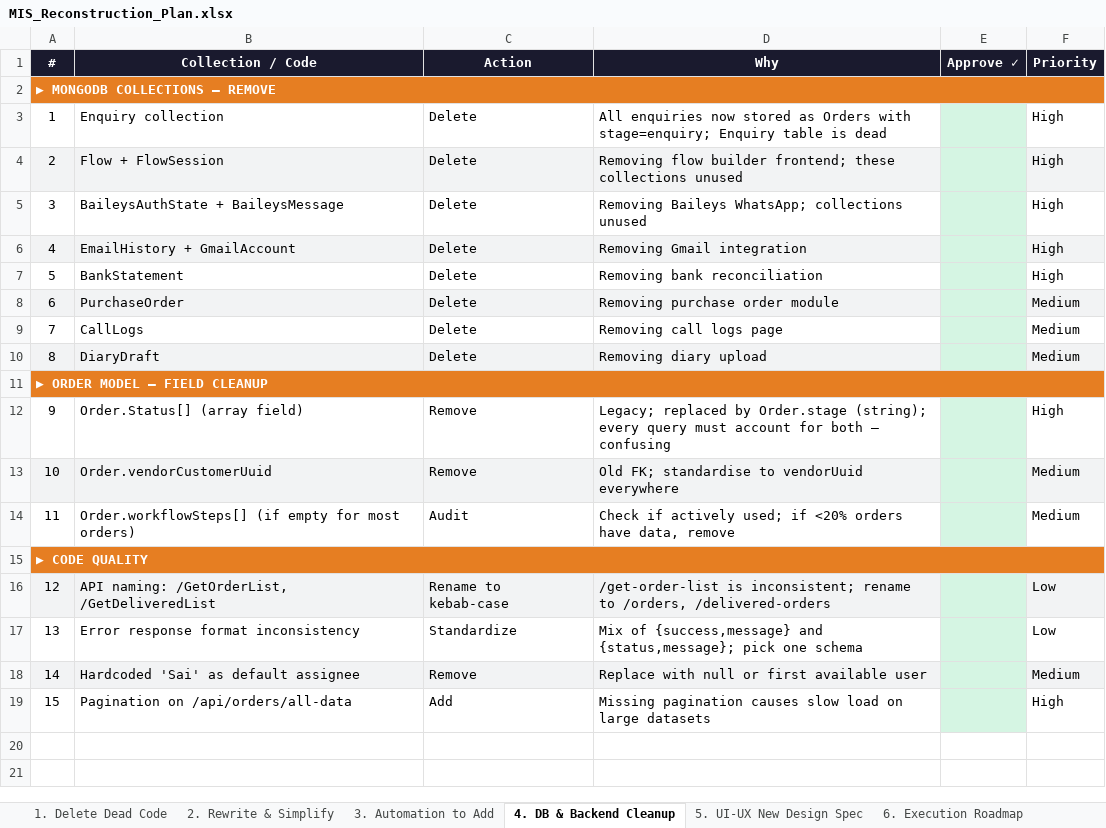
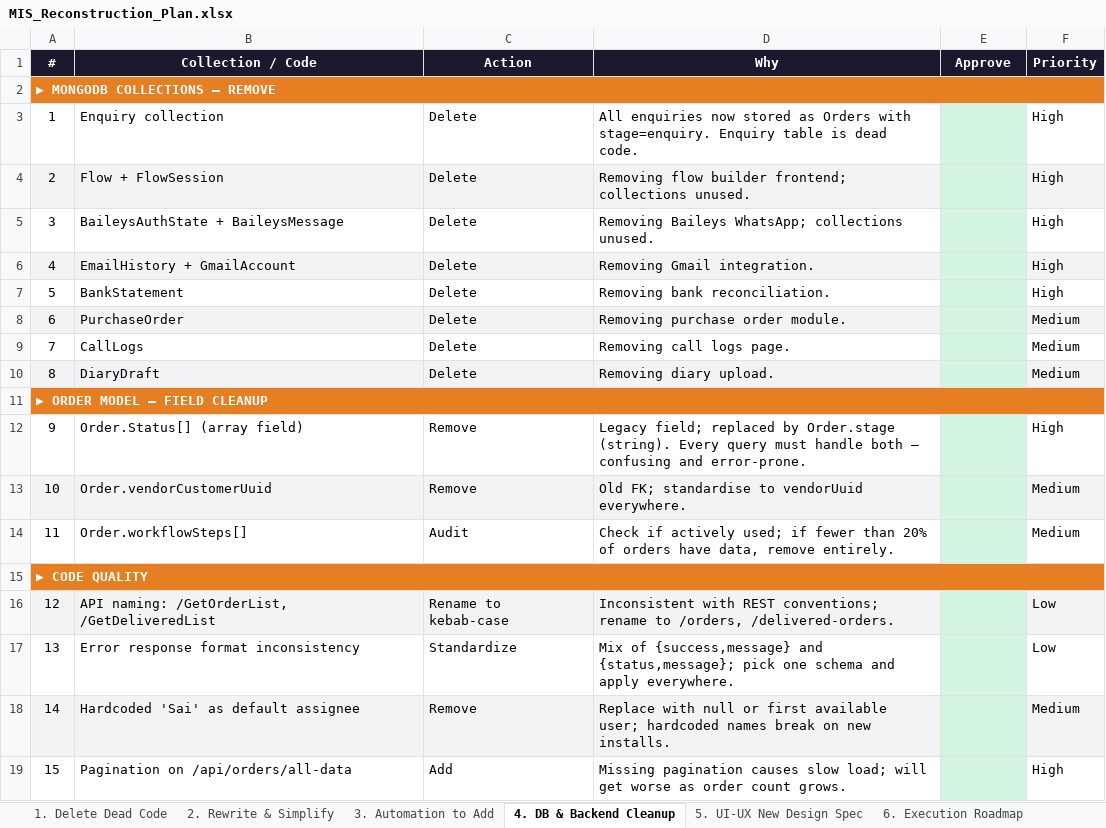
Before and after one commit to mesanjusk/MIS-Both-, an Excel workbook: MIS_Reconstruction_Plan.xlsx, sheet 4. DB & Backend Cleanup, drawn as a sheet; values as stored, in another font and other column widths than the file's, no borders; the diff names each change by its address in the sheet, - before the commit and + after, or states it on an @@ line.

```diff
--- a/MIS_Reconstruction_Plan.xlsx (sheet 4. DB & Backend Cleanup)
+++ b/MIS_Reconstruction_Plan.xlsx (sheet 4. DB & Backend Cleanup)
-E1: Approve ✓
+E1: Approve
-D3 (Why): …Orders with stage=enquiry; Enquiry table is dead
+D3 (Why): …Orders with stage=enquiry. Enquiry table is dead code.
-D4 (Why): …builder frontend; these collections unused
+D4 (Why): …builder frontend; collections unused.
-D5 (Why): …WhatsApp; collections unused
+D5 (Why): …WhatsApp; collections unused.
-D6 (Why): Removing Gmail integration
+D6 (Why): Removing Gmail integration.
-D7 (Why): Removing bank reconciliation
+D7 (Why): Removing bank reconciliation.
-D8 (Why): Removing purchase order module
+D8 (Why): Removing purchase order module.
-D9 (Why): Removing call logs page
+D9 (Why): Removing call logs page.
-D10 (Why): Removing diary upload
+D10 (Why): Removing diary upload.
-D12 (Why): Legacy; replaced by Order.stage (string); every query must account for both — confusing
+D12 (Why): Legacy field; replaced by Order.stage (string). Every query must handle both — confusing and error-prone.
-D13 (Why): Old FK; standardise to vendorUuid everywhere
+D13 (Why): Old FK; standardise to vendorUuid everywhere.
-B14 (Collection / Code): Order.workflowSteps[] (if empty for most orders)
+B14 (Collection / Code): Order.workflowSteps[]
-D14 (Why): …used; if <20% orders have data, remove
+D14 (Why): …used; if fewer than 20% of orders have data, remove entirely.
-D16 (Why): /get-order-list is inconsistent; rename to /orders, /delivered-orders
+D16 (Why): Inconsistent with REST conventions; rename to /orders, /delivered-orders.
-D17 (Why): …one schema
+D17 (Why): …one schema and apply everywhere.
-D18 (Why): …first available user
+D18 (Why): …first available user; hardcoded names break on new installs.
-D19 (Why): …causes slow load on large datasets
+D19 (Why): …causes slow load; will get worse as order count grows.
```
Also changed, not shown: sheet 2. Rewrite & Simplify, sheet 1. Delete Dead Code, sheet 5. UI-UX New Design Spec, sheet 6. Execution Roadmap, sheet 3. Automation to Add, 1 other file.
